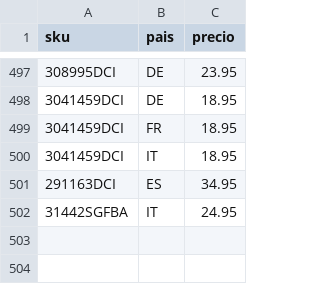
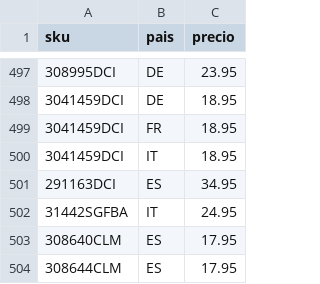
Before and after one commit to christianvidalwolf-prog/amazonapiseller, a CSV file: fixed_prices.csv, drawn as a sheet; only a part is shown, gaps mark what is left out; the diff names each change by its address in the sheet, - before the commit and + after, or states it on an @@ line.

Commit message:
fix: persist 308640 and 308644 Spain prices

```diff
--- a/fixed_prices.csv
+++ b/fixed_prices.csv
+row 503: 308640CLM | ES | 17.95
+row 504: 308644CLM | ES | 17.95
```
Also changed, not shown: 1 other file.
